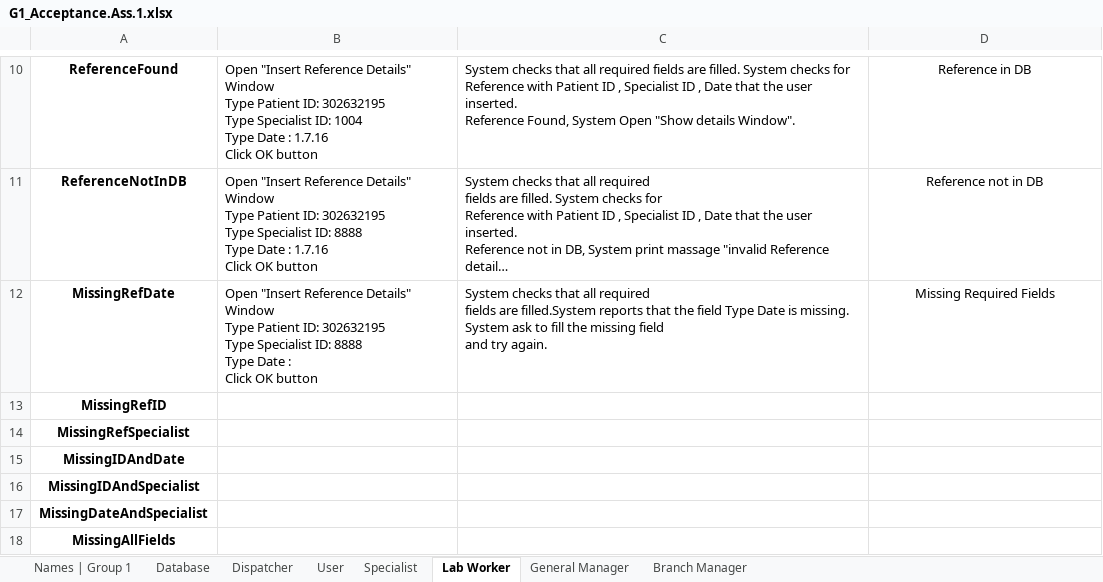
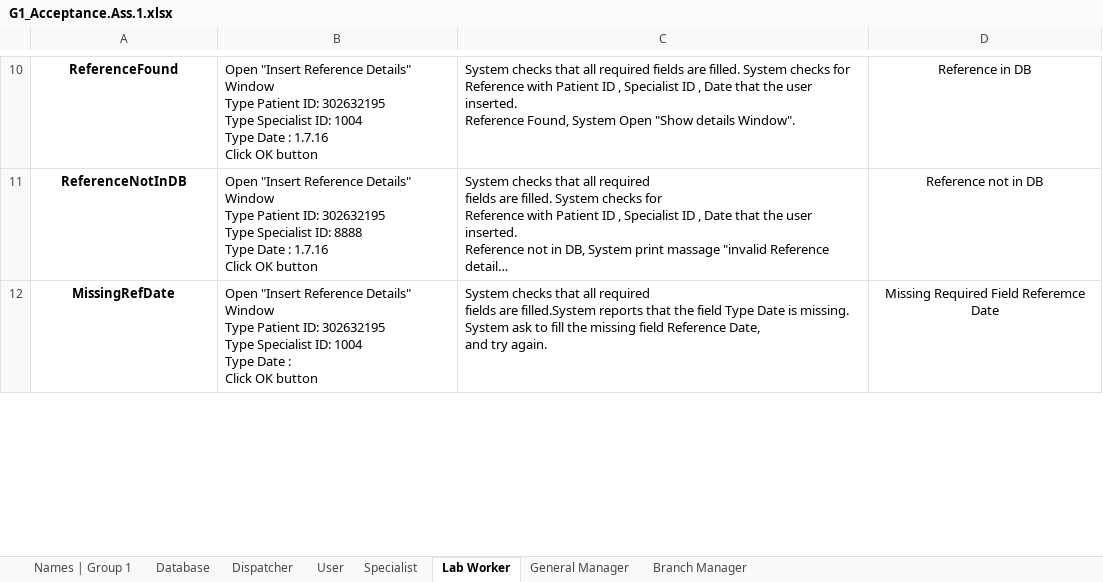
Before and after one commit to ShayShahar/GHealth-System, an Excel workbook: Assignment 1/G1_Acceptance.Ass.1.xlsx, sheet Lab Worker, drawn as a sheet; only a part is shown, gaps mark what is left out; long unchanged cells end in …; values as stored, in another font and other column widths than the file's, no borders; removed rows and columns are numbered as before the commit, all else as after; ↵ is a line break in a cell; the diff covers the shown part only; the diff names each change by its address in the sheet, - before the commit and + after, or states it on an @@ line.

Commit message:
lab worker

```diff
--- a/Assignment 1/G1_Acceptance.Ass.1.xlsx (sheet Lab Worker)
+++ b/Assignment 1/G1_Acceptance.Ass.1.xlsx (sheet Lab Worker)
-B12: …Specialist ID: 8888 ↵ Type Date…
+B12: …Specialist ID: 1004 ↵ Type Date…
-C12: …missing field ↵ and try…
+C12: …missing field Reference Date, ↵ and try…
-D12: Missing Required Fields
+D12: Missing Required Field Referemce Date
-row 13: MissingRefID
-row 14: MissingRefSpecialist
-row 15: MissingIDAndDate
-row 16: MissingIDAndSpecialist
-row 17: MissingDateAndSpecialist
-row 18: MissingAllFields
```
Also changed, not shown: 6 added rows elsewhere in this sheet.
